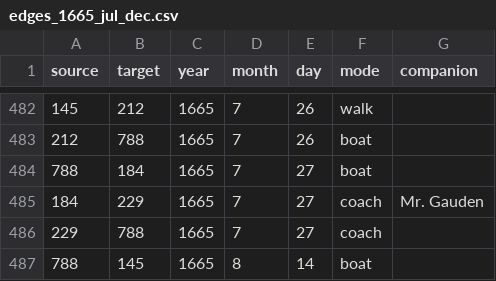
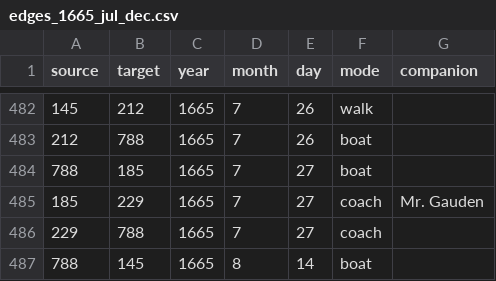
Before and after one commit to jmotis/networking-pepys, a CSV file: edges_1665_jul_dec.csv, drawn as a sheet; only a part is shown, gaps mark what is left out.

```diff
--- a/edges_1665_jul_dec.csv
+++ b/edges_1665_jul_dec.csv
@@ -483,4 +483,4 @@ source,target,year,month,day,mode,companion
 212,788,1665,7,26,boat,
-788,184,1665,7,27,boat,
-184,229,1665,7,27,coach,Mr. Gauden
+788,185,1665,7,27,boat,
+185,229,1665,7,27,coach,Mr. Gauden
 229,788,1665,7,27,coach,
```
Also changed, not shown: edges_1660_aug_dec.csv, edges_1661_jan_jun.csv, 7 other files.
